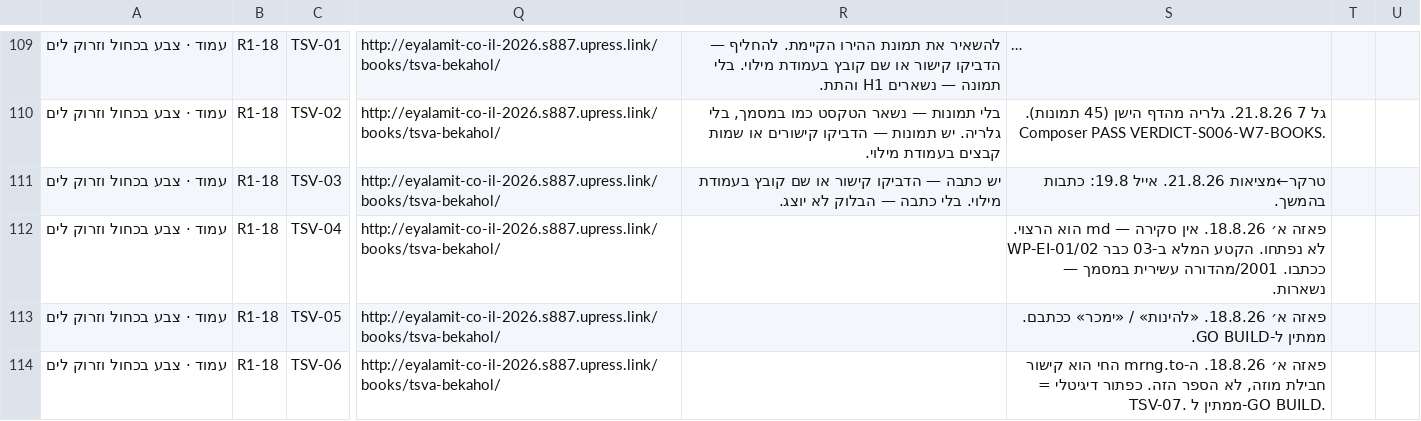
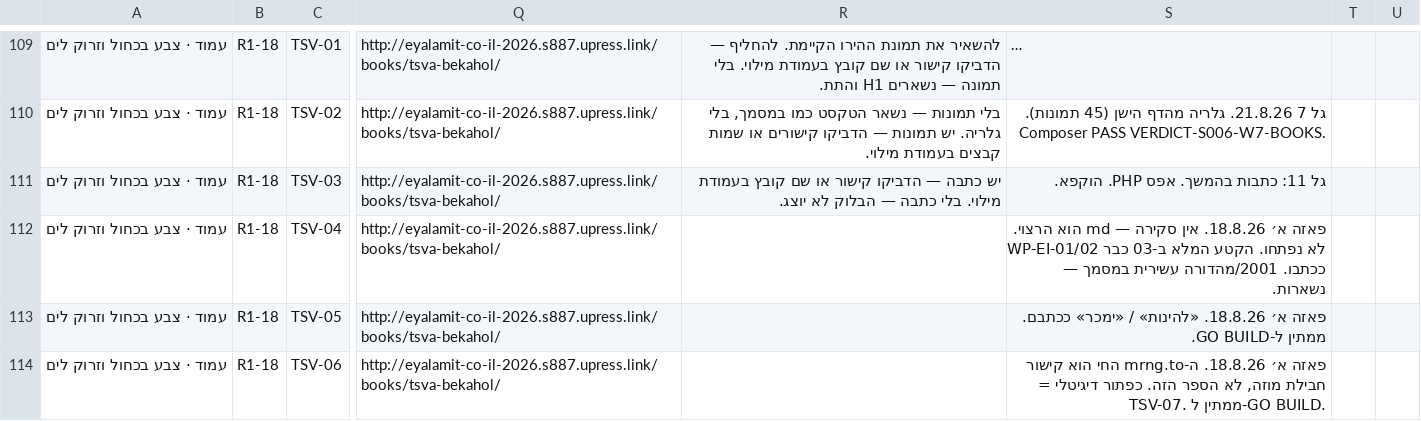
Before and after one commit to WaldNimrod/EyalAmit, a CSV file: _COMMUNICATION/team_100/S006/tracker/EA-CONTENT-ITEMS-2026-08-22.csv, drawn as a sheet; only a part is shown, gaps mark what is left out; long unchanged cells end in …; the diff covers the shown part only; the diff names each change by its address in the sheet, - before the commit and + after, or states it on an @@ line.

```diff
--- a/_COMMUNICATION/team_100/S006/tracker/EA-CONTENT-ITEMS-2026-08-22.csv
+++ b/_COMMUNICATION/team_100/S006/tracker/EA-CONTENT-ITEMS-2026-08-22.csv
-S111: טרקר←מציאות 21.8.26. אייל 19.8: כתבות בהמשך.
+S111: גל 11: כתבות בהמשך. אפס PHP. הוקפא.
```
Also changed, not shown: 15 edited cells elsewhere in this file, _COMMUNICATION/team_100/S006/tracker/EA-CONTENT-TRACKER-2026-08-22.csv, _COMMUNICATION/team_100/S006/tracker/latest-items.csv, 7 other files.
